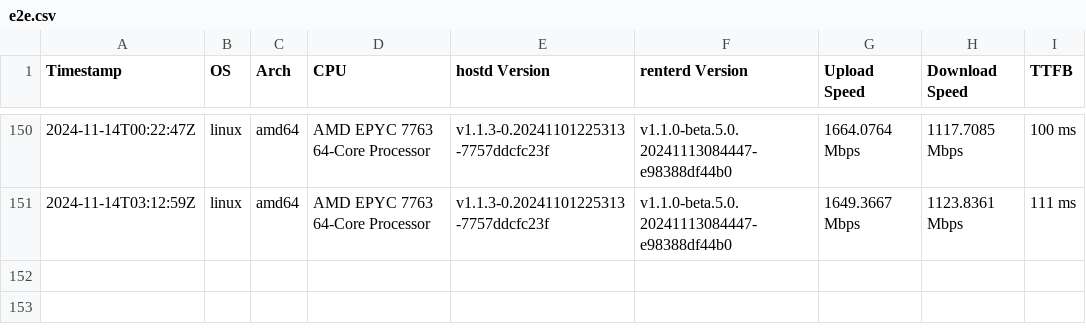
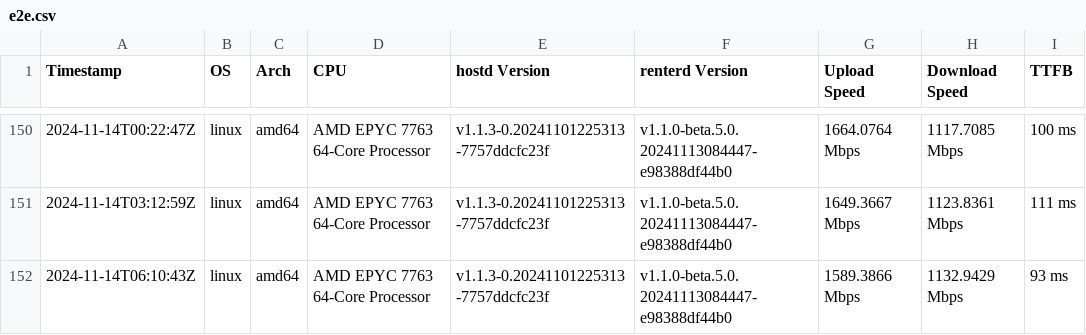
Before and after one commit to SiaFoundation/benchmark, a CSV file: results/e2e.csv, drawn as a sheet; only a part is shown, gaps mark what is left out; the diff names each change by its address in the sheet, - before the commit and + after, or states it on an @@ line.

```diff
--- a/results/e2e.csv
+++ b/results/e2e.csv
+row 152: 2024-11-14T06:10:43Z | linux | amd64 | AMD EPYC 7763 64-Core Processor | v1.1.3-0.20241101225313-7757ddcfc23f | v1.1.0-beta.5.0.20241113084447-e98388df44b0 | 1589.3866 Mbps | 1132.9429 Mbps | 93 ms
```
Also changed, not shown: results/rhp2.csv, results/rhp3.csv, 1 other file.
